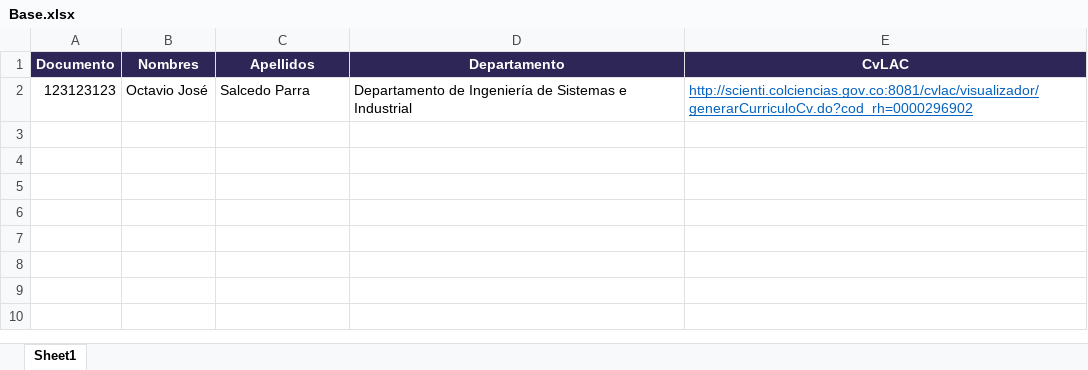
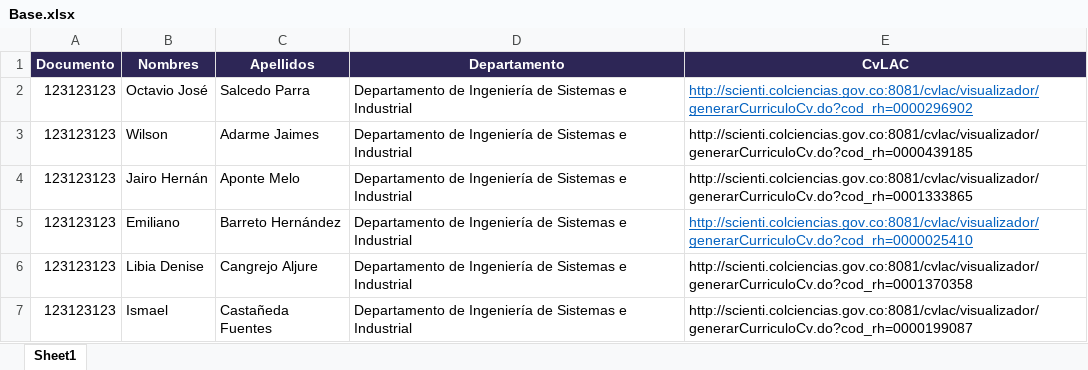
Before and after one commit to mfneirae/Cvlac, an Excel workbook: Base.xlsx, sheet Sheet1, drawn as a sheet; values as stored, in another font and other column widths than the file's, no borders; the diff names each change by its address in the sheet, - before the commit and + after, or states it on an @@ line.

```diff
--- a/Base.xlsx (sheet Sheet1)
+++ b/Base.xlsx (sheet Sheet1)
+row 3: 123123123 | Wilson | Adarme Jaimes | Departamento de Ingeniería de Sistemas e Industrial | http://scienti.colciencias.gov.co:8081/cvlac/visualizador/generarCurriculoCv.do?cod_rh=0000439185
+row 4: 123123123 | Jairo Hernán | Aponte Melo | Departamento de Ingeniería de Sistemas e Industrial | http://scienti.colciencias.gov.co:8081/cvlac/visualizador/generarCurriculoCv.do?cod_rh=0001333865
+row 5: 123123123 | Emiliano | Barreto Hernández | Departamento de Ingeniería de Sistemas e Industrial | http://scienti.colciencias.gov.co:8081/cvlac/visualizador/generarCurriculoCv.do?cod_rh=0000025410
+row 6: 123123123 | Libia Denise | Cangrejo Aljure | Departamento de Ingeniería de Sistemas e Industrial | http://scienti.colciencias.gov.co:8081/cvlac/visualizador/generarCurriculoCv.do?cod_rh=0001370358
+row 7: 123123123 | Ismael | Castañeda Fuentes | Departamento de Ingeniería de Sistemas e Industrial | http://scienti.colciencias.gov.co:8081/cvlac/visualizador/generarCurriculoCv.do?cod_rh=0000199087
```
Also changed, not shown: 5 other files.
